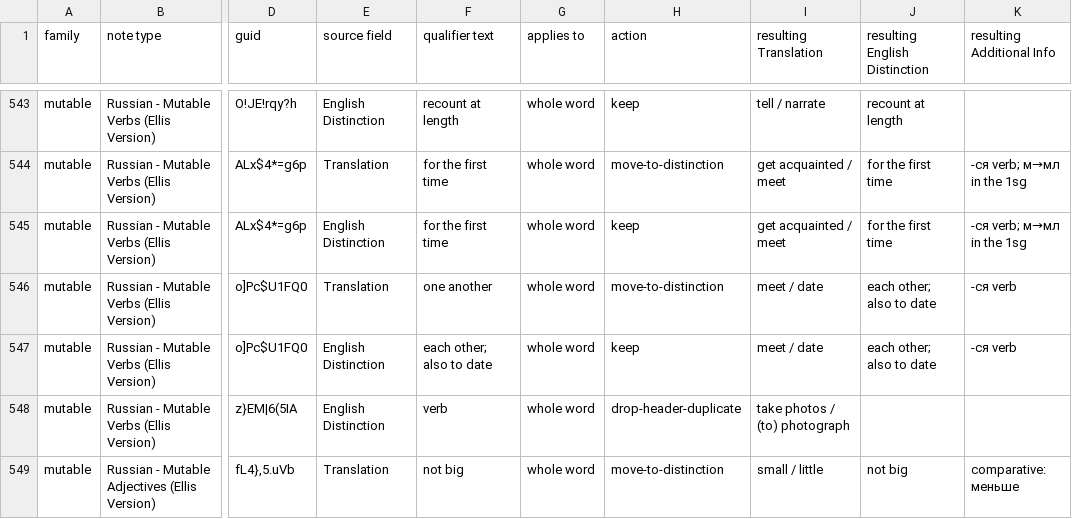
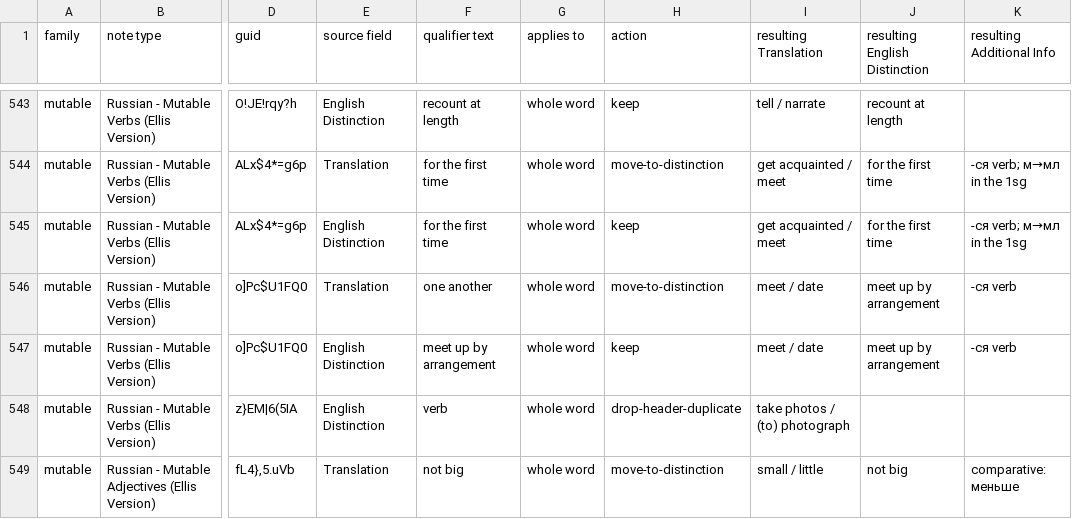
Before and after one commit to icarus612/daedalus-mono, a TSV file: libs/python/anki-tools/anki_tools/data/russian-vocabulary/qualifier-classification.tsv, drawn as a sheet; only a part is shown, gaps mark what is left out; the diff names each change by its address in the sheet, - before the commit and + after, or states it on an @@ line.

Commit message:
fix(anki-tools): встречаться cue is "meet up by arrangement"
"each other; also to date" was grammar plus a repeat of the English.

```diff
--- a/libs/python/anki-tools/anki_tools/data/russian-vocabulary/qualifier-classification.tsv
+++ b/libs/python/anki-tools/anki_tools/data/russian-vocabulary/qualifier-classification.tsv
-J546:J547 (resulting English Distinction): each other; also to date
+J546:J547 (resulting English Distinction): meet up by arrangement
-F547 (qualifier text): each other; also to date
+F547 (qualifier text): meet up by arrangement
```
Also changed, not shown: libs/python/anki-tools/anki_tools/data/russian-vocabulary/similarity-groups.tsv, 1 other file.
